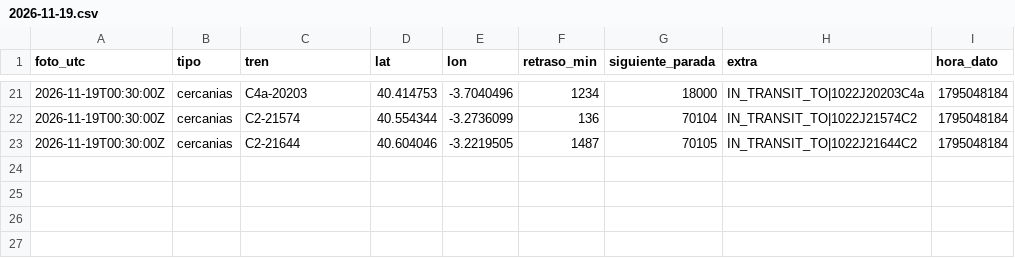
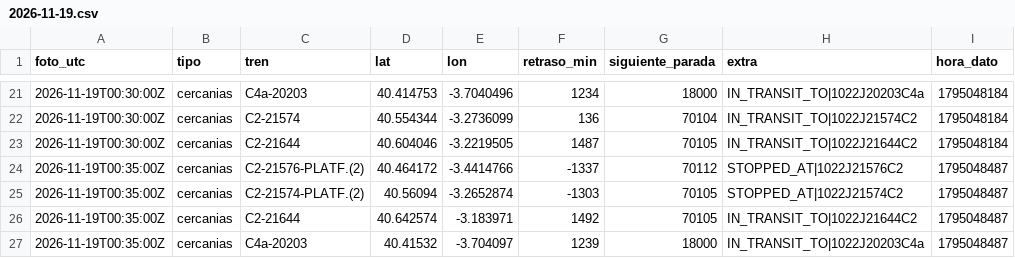
Before and after one commit to carlosgalan01/puntualmente, a CSV file: datos/2026-11-19.csv, drawn as a sheet; only a part is shown, gaps mark what is left out.

Commit message:
datos 2026-11-19T00:35

```diff
--- a/datos/2026-11-19.csv
+++ b/datos/2026-11-19.csv
@@ -23 +23,5 @@ foto_utc,tipo,tren,lat,lon,retraso_min,siguiente_parada,extra,hora_dato
 2026-11-19T00:30:00Z,cercanias,C2-21644,40.604046,-3.2219505,1487,70105,IN_TRANSIT_TO|1022J21644C2,1795048184
+2026-11-19T00:35:00Z,cercanias,C2-21576-PLATF.(2),40.464172,-3.4414766,-1337,70112,STOPPED_AT|1022J21576C2,1795048487
+2026-11-19T00:35:00Z,cercanias,C2-21574-PLATF.(2),40.56094,-3.2652874,-1303,70105,STOPPED_AT|1022J21574C2,1795048487
+2026-11-19T00:35:00Z,cercanias,C2-21644,40.642574,-3.183971,1492,70105,IN_TRANSIT_TO|1022J21644C2,1795048487
+2026-11-19T00:35:00Z,cercanias,C4a-20203,40.41532,-3.704097,1239,18000,IN_TRANSIT_TO|1022J20203C4a,1795048487
```
Also changed, not shown: 1 other file.
